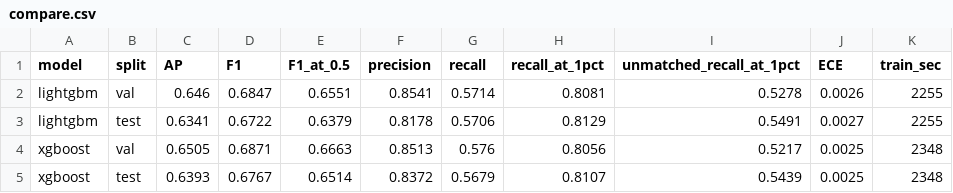
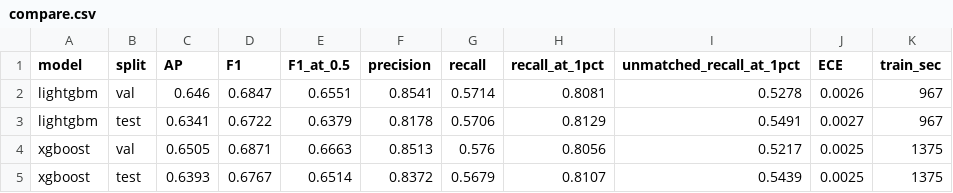
Before and after one commit to dh0728/money_laundry_ai_, a CSV file: code/binary_classification/results/HI-Large/tree_ablations/base06/compare.csv, drawn as a sheet.

```diff
--- a/code/binary_classification/results/HI-Large/tree_ablations/base06/compare.csv
+++ b/code/binary_classification/results/HI-Large/tree_ablations/base06/compare.csv
@@ -1,5 +1,5 @@
 model,split,AP,F1,F1_at_0.5,precision,recall,recall_at_1pct,unmatched_recall_at_1pct,ECE,train_sec
-lightgbm,val,0.646,0.6847,0.6551,0.8541,0.5714,0.8081,0.5278,0.0026,2255
-lightgbm,test,0.6341,0.6722,0.6379,0.8178,0.5706,0.8129,0.5491,0.0027,2255
-xgboost,val,0.6505,0.6871,0.6663,0.8513,0.576,0.8056,0.5217,0.0025,2348
-xgboost,test,0.6393,0.6767,0.6514,0.8372,0.5679,0.8107,0.5439,0.0025,2348
+lightgbm,val,0.646,0.6847,0.6551,0.8541,0.5714,0.8081,0.5278,0.0026,967
+lightgbm,test,0.6341,0.6722,0.6379,0.8178,0.5706,0.8129,0.5491,0.0027,967
+xgboost,val,0.6505,0.6871,0.6663,0.8513,0.576,0.8056,0.5217,0.0025,1375
+xgboost,test,0.6393,0.6767,0.6514,0.8372,0.5679,0.8107,0.5439,0.0025,1375
```
Also changed, not shown: code/binary_classification/results/HI-Large/tree_ablations/amtseen/compare.csv, code/binary_classification/results/HI-Large/tree_ablations/base06/analysis_cuts.csv, 23 other files.
